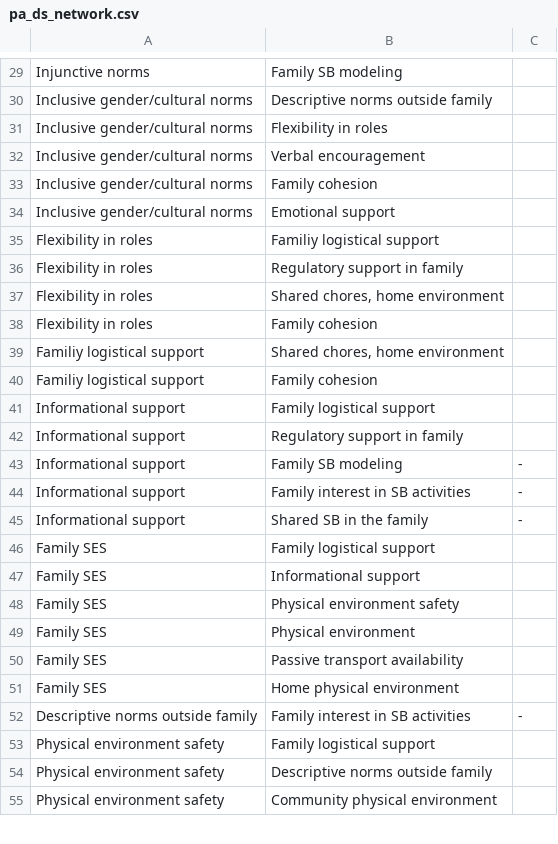
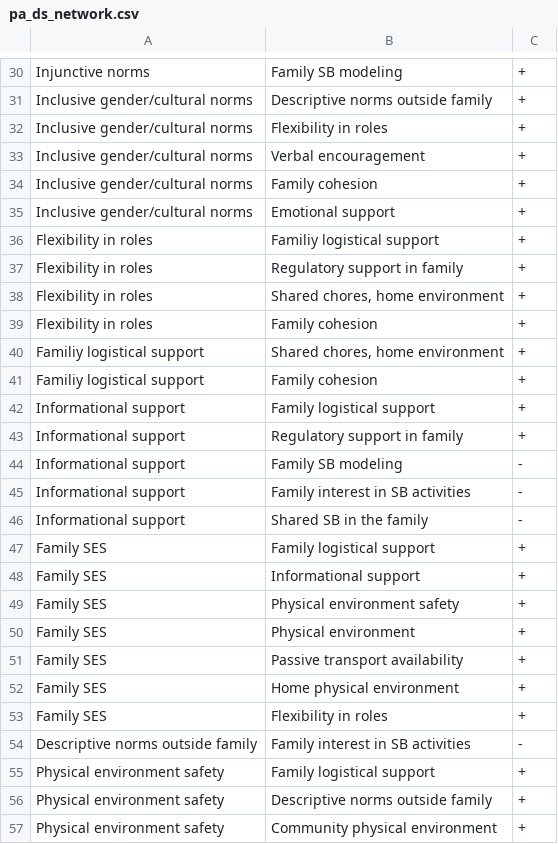
Before and after one commit to jimallenglasgow/dynamics_random_complex_systems, a CSV file: pa_ds_network.csv, drawn as a sheet; only a part is shown, gaps mark what is left out; addresses are those after the commit; the diff covers the shown part only; the diff names each change by its address in the sheet, - before the commit and + after, or states it on an @@ line.

```diff
--- a/pa_ds_network.csv
+++ b/pa_ds_network.csv
-C30:C43: (empty)
+C30:C43: +
-C47:C52: (empty)
+C47:C52: +
+row 53: Family SES | Flexibility in roles | +
-C55:C57: (empty)
+C55:C57: +
```
Also changed, not shown: 5 added rows and 26 edited cells elsewhere in this file, 2 other files.
